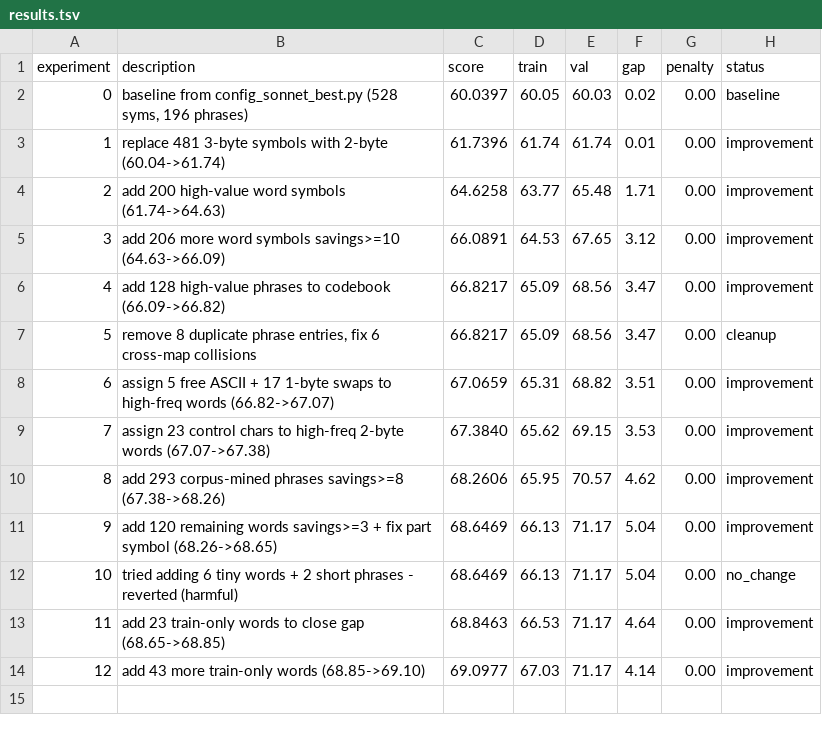
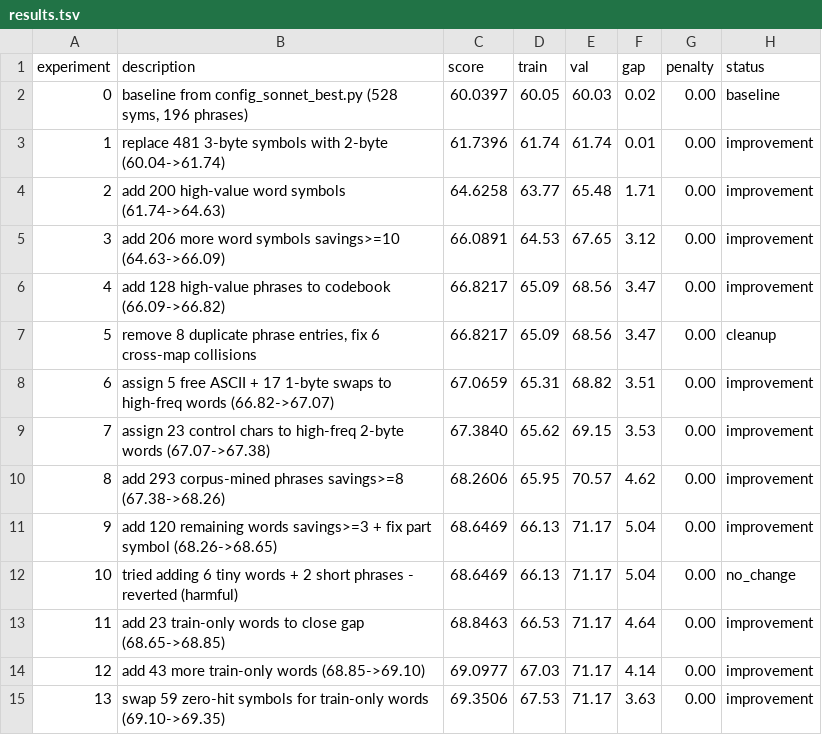
Before and after one commit to Lezzur/hlc, a TSV file: autoresearch/results.tsv, drawn as a sheet; the diff names each change by its address in the sheet, - before the commit and + after, or states it on an @@ line.

```diff
--- a/autoresearch/results.tsv
+++ b/autoresearch/results.tsv
+row 15: 13 | swap 59 zero-hit symbols for train-only words (69.10->69.35) | 69.3506 | 67.53 | 71.17 | 3.63 | 0.00 | improvement
```
Also changed, not shown: 1 other file.
